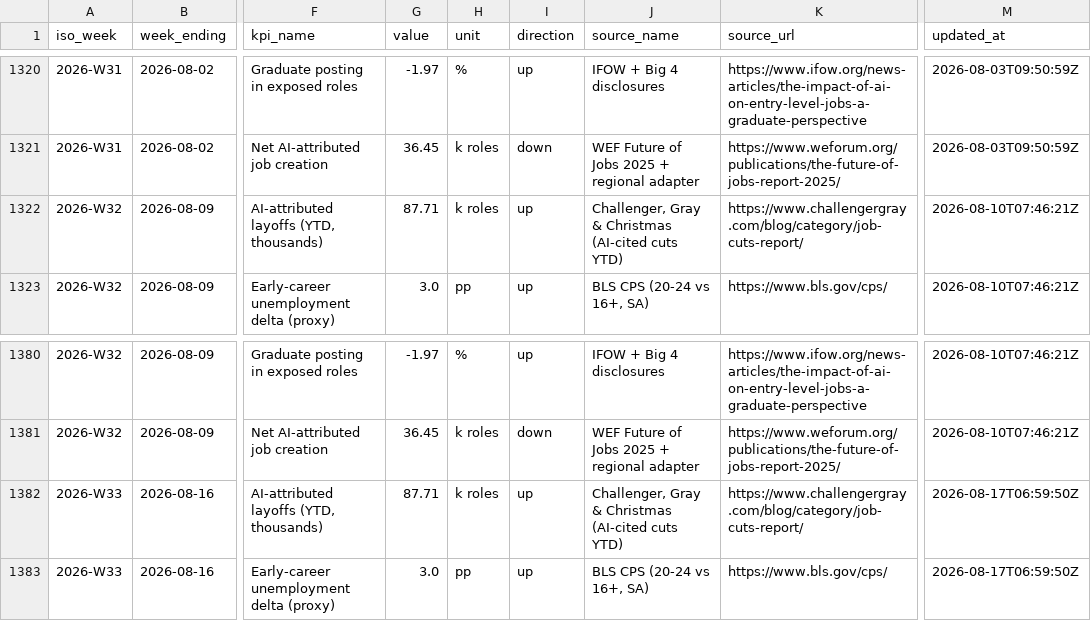
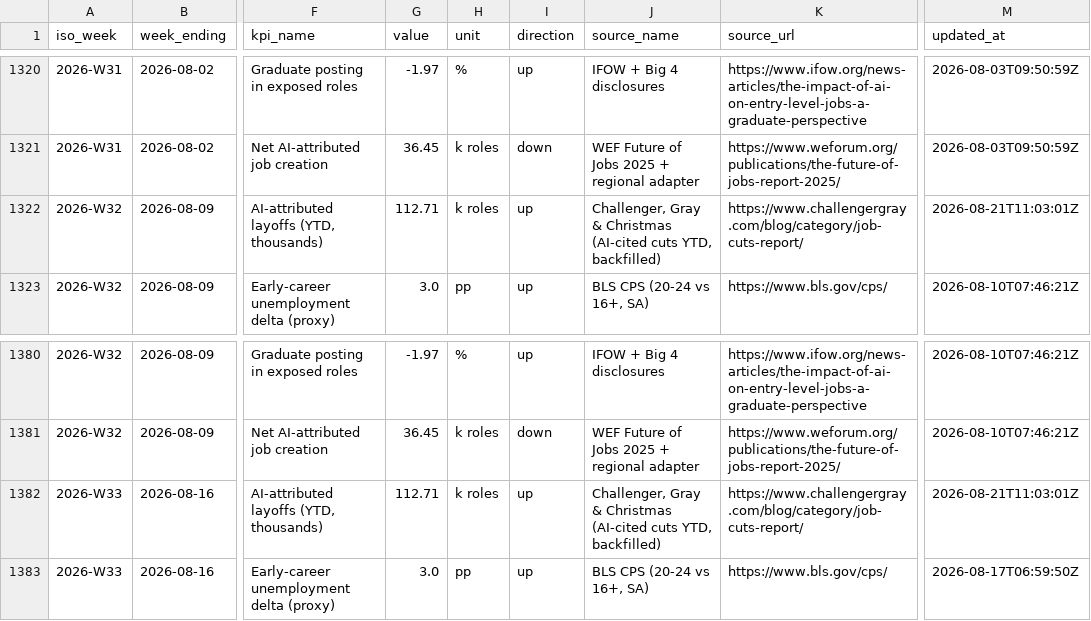
Before and after one commit to pallabk9/ai-jobmarket-tracker, a CSV file: data/historical.csv, drawn as a sheet; only a part is shown, gaps mark what is left out; the diff covers the shown part only; the diff names each change by its address in the sheet, - before the commit and + after, or states it on an @@ line.

```diff
--- a/data/historical.csv
+++ b/data/historical.csv
-G1322 (value): 87.71
+G1322 (value): 112.71
-J1322 (source_name): …(AI-cited cuts YTD)
+J1322 (source_name): …(AI-cited cuts YTD, backfilled)
-M1322 (updated_at): 2026-08-10T07:46:21Z
+M1322 (updated_at): 2026-08-21T11:03:01Z
-G1382 (value): 87.71
+G1382 (value): 112.71
-J1382 (source_name): …(AI-cited cuts YTD)
+J1382 (source_name): …(AI-cited cuts YTD, backfilled)
-M1382 (updated_at): 2026-08-17T06:59:50Z
+M1382 (updated_at): 2026-08-21T11:03:01Z
```
Also changed, not shown: 15 edited cells elsewhere in this file, 1 other file.
